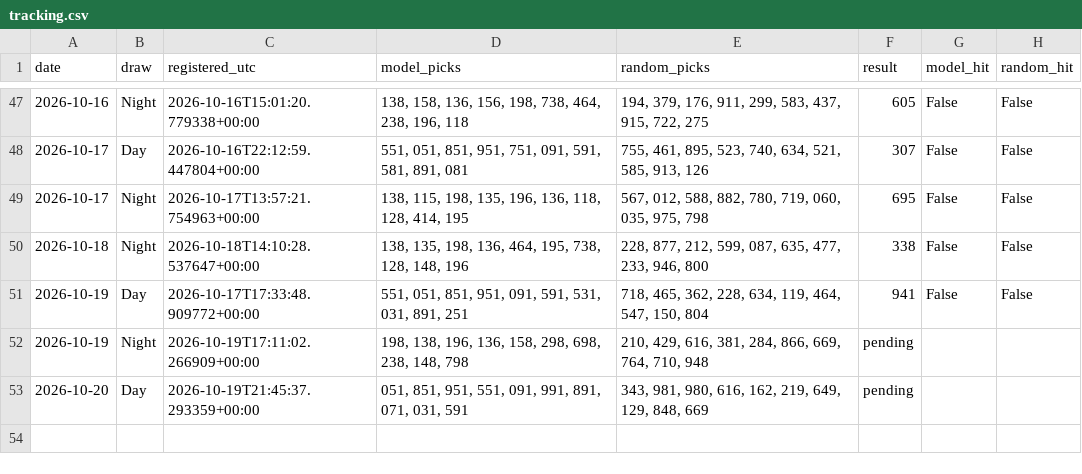
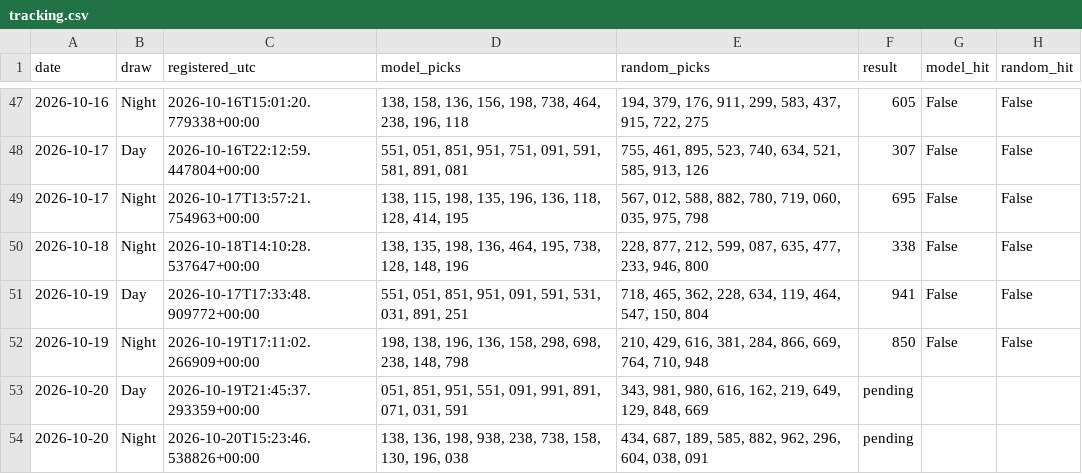
Before and after one commit to mannyal2057/sc-lottery-paper-tracker, a CSV file: pick3/paper/tracking.csv, drawn as a sheet; only a part is shown, gaps mark what is left out.

```diff
--- a/pick3/paper/tracking.csv
+++ b/pick3/paper/tracking.csv
@@ -51,3 +51,4 @@ date,draw,registered_utc,model_picks,random_picks,result,model_hit,random_hit
 2026-10-19,Day,2026-10-17T17:33:48.909772+00:00,"551, 051, 851, 951, 091, 591, 531, 031, 891, 251","718, 465, 362, 228, 634, 119, 464, 547, 150, 804",941,False,False
-2026-10-19,Night,2026-10-19T17:11:02.266909+00:00,"198, 138, 196, 136, 158, 298, 698, 238, 148, 798","210, 429, 616, 381, 284, 866, 669, 764, 710, 948",pending,,
+2026-10-19,Night,2026-10-19T17:11:02.266909+00:00,"198, 138, 196, 136, 158, 298, 698, 238, 148, 798","210, 429, 616, 381, 284, 866, 669, 764, 710, 948",850,False,False
 2026-10-20,Day,2026-10-19T21:45:37.293359+00:00,"051, 851, 951, 551, 091, 991, 891, 071, 031, 591","343, 981, 980, 616, 162, 219, 649, 129, 848, 669",pending,,
+2026-10-20,Night,2026-10-20T15:23:46.538826+00:00,"138, 136, 198, 938, 238, 738, 158, 130, 196, 038","434, 687, 189, 585, 882, 962, 296, 604, 038, 091",pending,,
```
Also changed, not shown: 43 other files.
